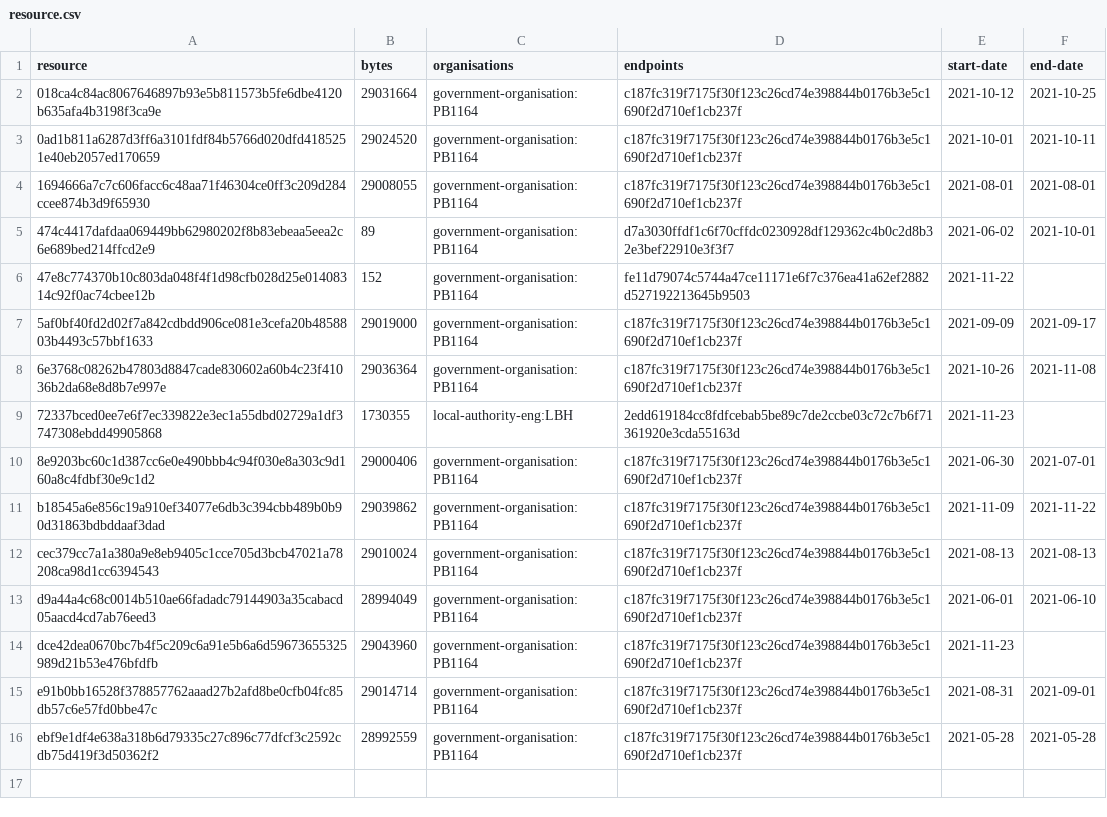
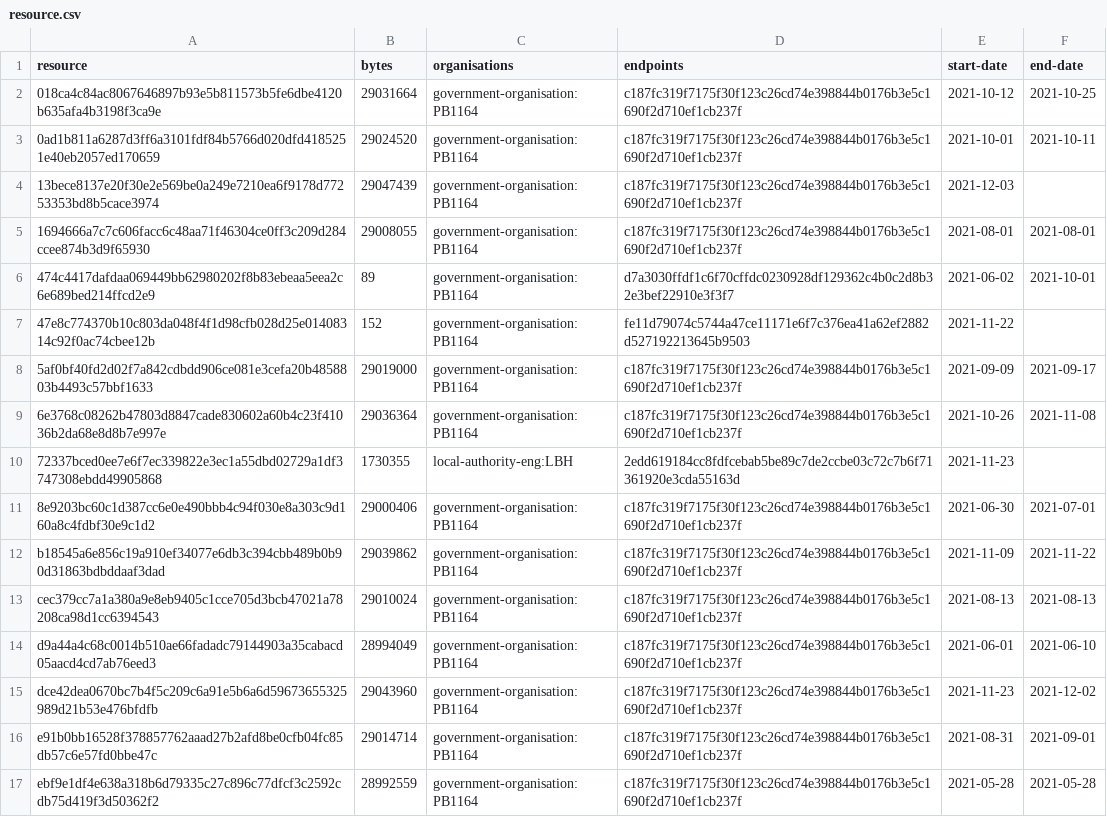
Before and after one commit to digital-land/listed-building-collection, a CSV file: collection/resource.csv, drawn as a sheet.

```diff
--- a/collection/resource.csv
+++ b/collection/resource.csv
@@ -3,2 +3,3 @@ resource,bytes,organisations,endpoints,start-date,end-date
 0ad1b811a6287d3ff6a3101fdf84b5766d020dfd4185251e40eb2057ed170659,29024520,government-organisation:PB1164,c187fc319f7175f30f123c26cd74e398844b0176b3e5c1690f2d710ef1cb237f,2021-10-01,2021-10-11
+13bece8137e20f30e2e569be0a249e7210ea6f9178d77253353bd8b5cace3974,29047439,government-organisation:PB1164,c187fc319f7175f30f123c26cd74e398844b0176b3e5c1690f2d710ef1cb237f,2021-12-03,
 1694666a7c7c606facc6c48aa71f46304ce0ff3c209d284ccee874b3d9f65930,29008055,government-organisation:PB1164,c187fc319f7175f30f123c26cd74e398844b0176b3e5c1690f2d710ef1cb237f,2021-08-01,2021-08-01
@@ -13,3 +14,3 @@ cec379cc7a1a380a9e8eb9405c1cce705d3bcb47021a78208ca98d1cc6394543,29010024,govern
 d9a44a4c68c0014b510ae66fadadc79144903a35cabacd05aacd4cd7ab76eed3,28994049,government-organisation:PB1164,c187fc319f7175f30f123c26cd74e398844b0176b3e5c1690f2d710ef1cb237f,2021-06-01,2021-06-10
-dce42dea0670bc7b4f5c209c6a91e5b6a6d59673655325989d21b53e476bfdfb,29043960,government-organisation:PB1164,c187fc319f7175f30f123c26cd74e398844b0176b3e5c1690f2d710ef1cb237f,2021-11-23,
+dce42dea0670bc7b4f5c209c6a91e5b6a6d59673655325989d21b53e476bfdfb,29043960,government-organisation:PB1164,c187fc319f7175f30f123c26cd74e398844b0176b3e5c1690f2d710ef1cb237f,2021-11-23,2021-12-02
 e91b0bb16528f378857762aaad27b2afd8be0cfb04fc85db57c6e57fd0bbe47c,29014714,government-organisation:PB1164,c187fc319f7175f30f123c26cd74e398844b0176b3e5c1690f2d710ef1cb237f,2021-08-31,2021-09-01
```
Also changed, not shown: collection/log.csv, 1 other file.
